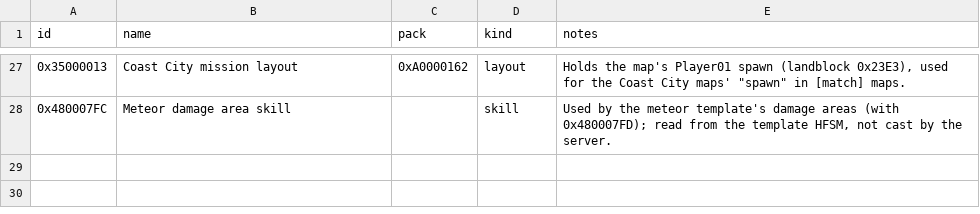
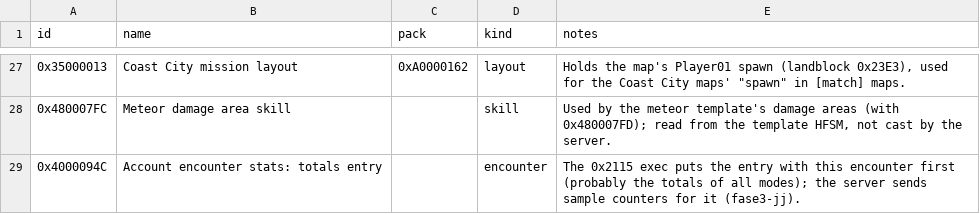
Before and after one commit to EricHardiman/infinite-crisis-server, a TSV file: catalog/data/records.tsv, drawn as a sheet; only a part is shown, gaps mark what is left out.

```diff
--- a/catalog/data/records.tsv
+++ b/catalog/data/records.tsv
@@ -28 +28,2 @@ id	name	pack	kind	notes
 0x480007FC	Meteor damage area skill		skill	Used by the meteor template's damage areas (with 0x480007FD); read from the template HFSM, not cast by the server.
+0x4000094C	Account encounter stats: totals entry		encounter	The 0x2115 exec puts the entry with this encounter first (probably the totals of all modes); the server sends sample counters for it (fase3-jj).
```
Also changed, not shown: catalog/data/cinematics.tsv, catalog/data/skills.tsv, 17 other files.
